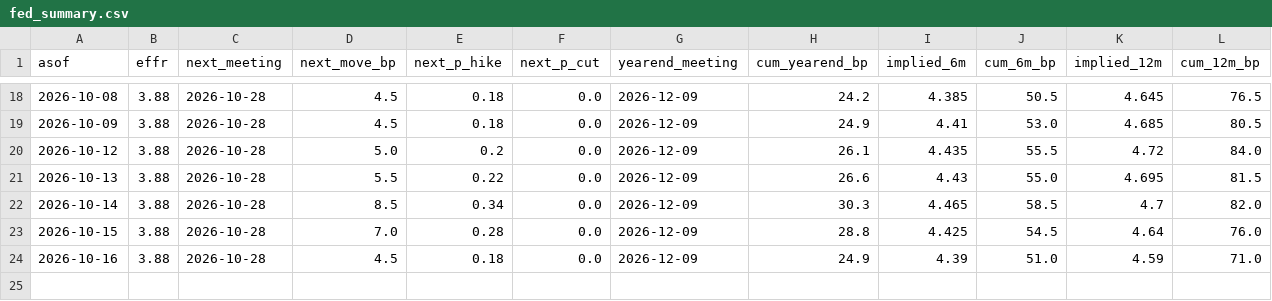
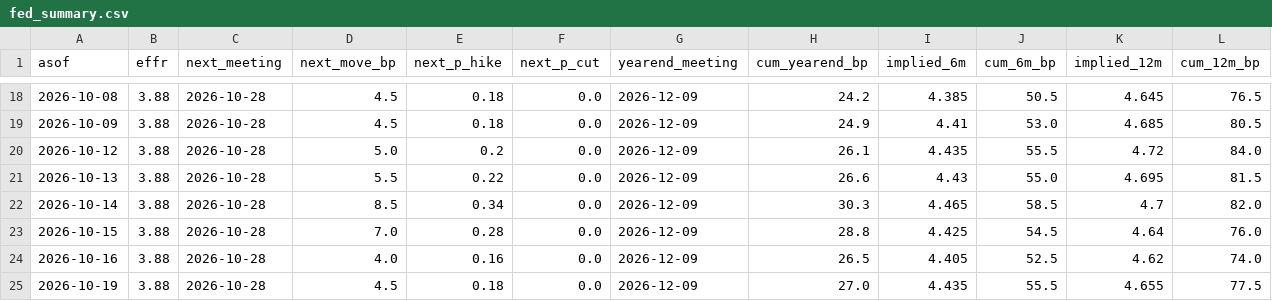
Before and after one commit to henrylin1009/us-rates-monitor, a CSV file: docs/data/fed_summary.csv, drawn as a sheet; only a part is shown, gaps mark what is left out.

```diff
--- a/docs/data/fed_summary.csv
+++ b/docs/data/fed_summary.csv
@@ -23,2 +23,3 @@ asof,effr,next_meeting,next_move_bp,next_p_hike,next_p_cut,yearend_meeting,cum_y
 2026-10-15,3.88,2026-10-28,7.0,0.28,0.0,2026-12-09,28.8,4.425,54.5,4.64,76.0
-2026-10-16,3.88,2026-10-28,4.5,0.18,0.0,2026-12-09,24.9,4.39,51.0,4.59,71.0
+2026-10-16,3.88,2026-10-28,4.0,0.16,0.0,2026-12-09,26.5,4.405,52.5,4.62,74.0
+2026-10-19,3.88,2026-10-28,4.5,0.18,0.0,2026-12-09,27.0,4.435,55.5,4.655,77.5
```
Also changed, not shown: docs/data/fed_path.csv, docs/data/fed_path_sr3.csv, 12 other files.
